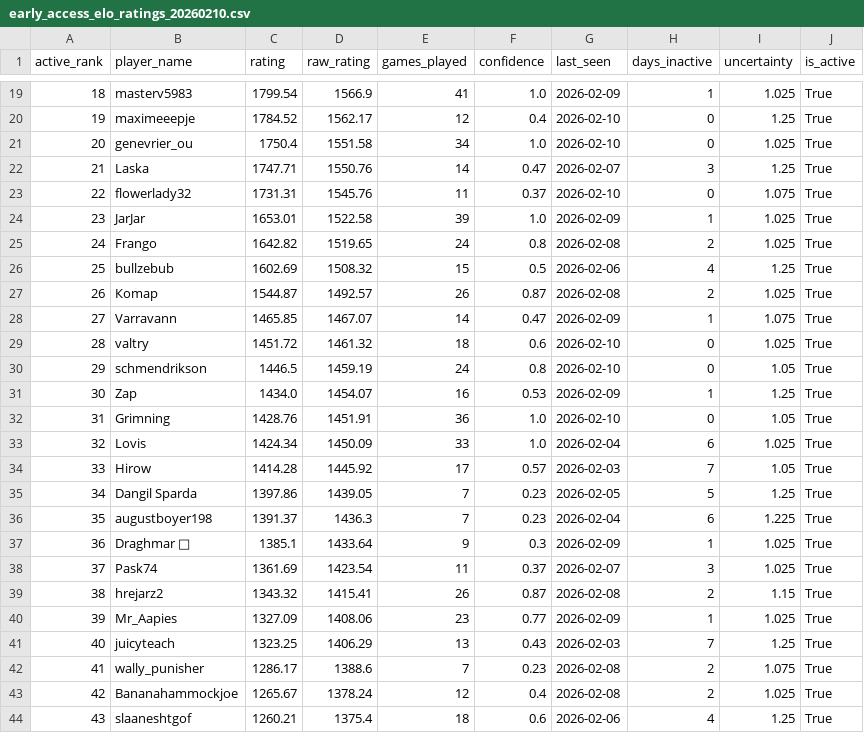
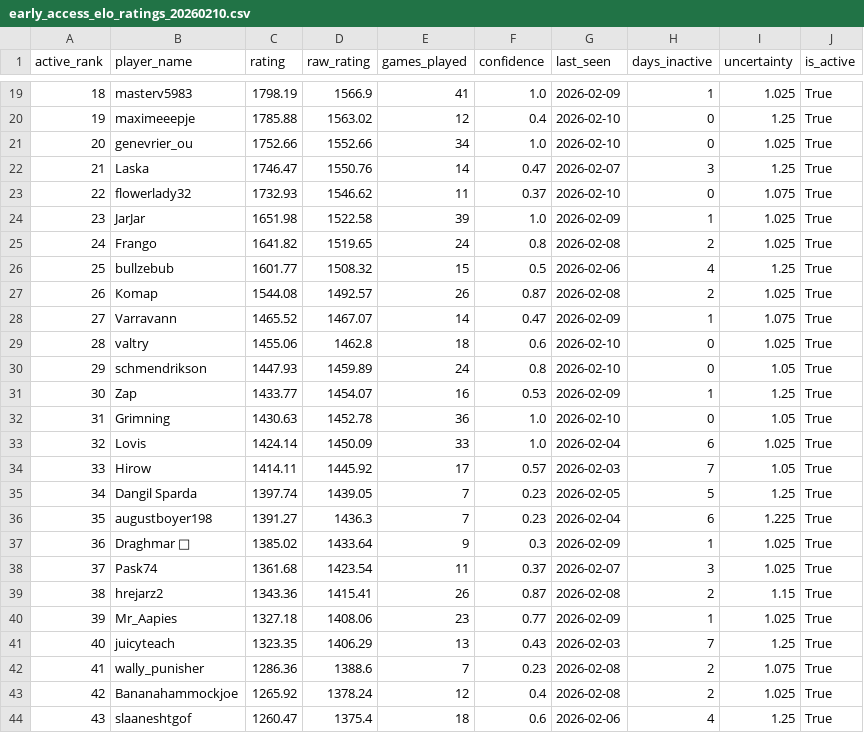
Before and after one commit to NPrime808/DFTL_Ranking_Dashboard, a CSV file: data/processed/early_access_elo_ratings_20260210.csv, drawn as a sheet; only a part is shown, gaps mark what is left out; the diff covers the shown part only.

```diff
--- a/data/processed/early_access_elo_ratings_20260210.csv
+++ b/data/processed/early_access_elo_ratings_20260210.csv
@@ -19,26 +19,26 @@ active_rank,player_name,rating,raw_rating,games_played,confidence,last_seen,days
-18,masterv5983,1799.54,1566.9,41,1.0,2026-02-09,1,1.025,True
-19,maximeeepje,1784.52,1562.17,12,0.4,2026-02-10,0,1.25,True
-20,genevrier_ou,1750.4,1551.58,34,1.0,2026-02-10,0,1.025,True
-21,Laska,1747.71,1550.76,14,0.47,2026-02-07,3,1.25,True
-22,flowerlady32,1731.31,1545.76,11,0.37,2026-02-10,0,1.075,True
-23,JarJar,1653.01,1522.58,39,1.0,2026-02-09,1,1.025,True
-24,Frango,1642.82,1519.65,24,0.8,2026-02-08,2,1.025,True
-25,bullzebub,1602.69,1508.32,15,0.5,2026-02-06,4,1.25,True
-26,Коmар,1544.87,1492.57,26,0.87,2026-02-08,2,1.025,True
-27,Varravann,1465.85,1467.07,14,0.47,2026-02-09,1,1.075,True
-28,valtry,1451.72,1461.32,18,0.6,2026-02-10,0,1.025,True
-29,schmendrikson,1446.5,1459.19,24,0.8,2026-02-10,0,1.05,True
-30,Zap,1434.0,1454.07,16,0.53,2026-02-09,1,1.25,True
-31,Grimning,1428.76,1451.91,36,1.0,2026-02-10,0,1.05,True
-32,Lovis,1424.34,1450.09,33,1.0,2026-02-04,6,1.025,True
-33,Hirow,1414.28,1445.92,17,0.57,2026-02-03,7,1.05,True
-34,Dangil Sparda,1397.86,1439.05,7,0.23,2026-02-05,5,1.25,True
-35,augustboyer198,1391.37,1436.3,7,0.23,2026-02-04,6,1.225,True
-36,Draghmar 🐲,1385.1,1433.64,9,0.3,2026-02-09,1,1.025,True
-37,Pask74,1361.69,1423.54,11,0.37,2026-02-07,3,1.025,True
-38,hrejarz2,1343.32,1415.41,26,0.87,2026-02-08,2,1.15,True
-39,Mr_Aapies,1327.09,1408.06,23,0.77,2026-02-09,1,1.025,True
-40,juicyteach,1323.25,1406.29,13,0.43,2026-02-03,7,1.25,True
-41,wally_punisher,1286.17,1388.6,7,0.23,2026-02-08,2,1.075,True
-42,Bananahammockjoe,1265.67,1378.24,12,0.4,2026-02-08,2,1.025,True
-43,slaaneshtgof,1260.21,1375.4,18,0.6,2026-02-06,4,1.25,True
+18,masterv5983,1798.19,1566.9,41,1.0,2026-02-09,1,1.025,True
+19,maximeeepje,1785.88,1563.02,12,0.4,2026-02-10,0,1.25,True
+20,genevrier_ou,1752.66,1552.66,34,1.0,2026-02-10,0,1.025,True
+21,Laska,1746.47,1550.76,14,0.47,2026-02-07,3,1.25,True
+22,flowerlady32,1732.93,1546.62,11,0.37,2026-02-10,0,1.075,True
+23,JarJar,1651.98,1522.58,39,1.0,2026-02-09,1,1.025,True
+24,Frango,1641.82,1519.65,24,0.8,2026-02-08,2,1.025,True
+25,bullzebub,1601.77,1508.32,15,0.5,2026-02-06,4,1.25,True
+26,Коmар,1544.08,1492.57,26,0.87,2026-02-08,2,1.025,True
+27,Varravann,1465.52,1467.07,14,0.47,2026-02-09,1,1.075,True
+28,valtry,1455.06,1462.8,18,0.6,2026-02-10,0,1.025,True
+29,schmendrikson,1447.93,1459.89,24,0.8,2026-02-10,0,1.05,True
+30,Zap,1433.77,1454.07,16,0.53,2026-02-09,1,1.25,True
+31,Grimning,1430.63,1452.78,36,1.0,2026-02-10,0,1.05,True
+32,Lovis,1424.14,1450.09,33,1.0,2026-02-04,6,1.025,True
+33,Hirow,1414.11,1445.92,17,0.57,2026-02-03,7,1.05,True
+34,Dangil Sparda,1397.74,1439.05,7,0.23,2026-02-05,5,1.25,True
+35,augustboyer198,1391.27,1436.3,7,0.23,2026-02-04,6,1.225,True
+36,Draghmar 🐲,1385.02,1433.64,9,0.3,2026-02-09,1,1.025,True
+37,Pask74,1361.68,1423.54,11,0.37,2026-02-07,3,1.025,True
+38,hrejarz2,1343.36,1415.41,26,0.87,2026-02-08,2,1.15,True
+39,Mr_Aapies,1327.18,1408.06,23,0.77,2026-02-09,1,1.025,True
+40,juicyteach,1323.35,1406.29,13,0.43,2026-02-03,7,1.25,True
+41,wally_punisher,1286.36,1388.6,7,0.23,2026-02-08,2,1.075,True
+42,Bananahammockjoe,1265.92,1378.24,12,0.4,2026-02-08,2,1.025,True
+43,slaaneshtgof,1260.47,1375.4,18,0.6,2026-02-06,4,1.25,True
```
Also changed, not shown: 44 edited cells elsewhere in this file, data/processed/early_access_elo_ratings_all_20260210.csv, data/processed/early_access_leaderboard_20260210.csv, 7 other files.
